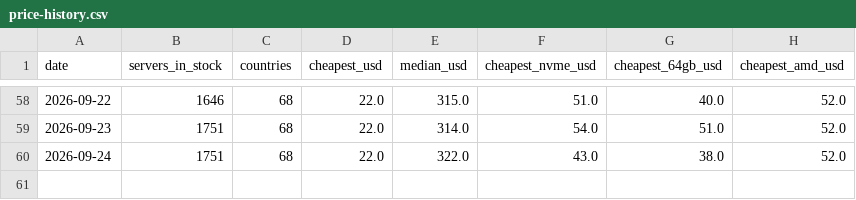
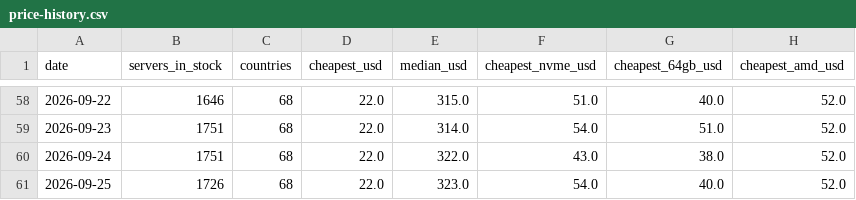
Before and after one commit to ValebyteServers/dedicated-server-prices, a CSV file: data/price-history.csv, drawn as a sheet; only a part is shown, gaps mark what is left out.

Commit message:
data: refresh 2026-09-25

```diff
--- a/data/price-history.csv
+++ b/data/price-history.csv
@@ -60 +60,2 @@ date,servers_in_stock,countries,cheapest_usd,median_usd,cheapest_nvme_usd,cheape
 2026-09-24,1751,68,22.0,322.0,43.0,38.0,52.0
+2026-09-25,1726,68,22.0,323.0,54.0,40.0,52.0
```
Also changed, not shown: 3 other files.
